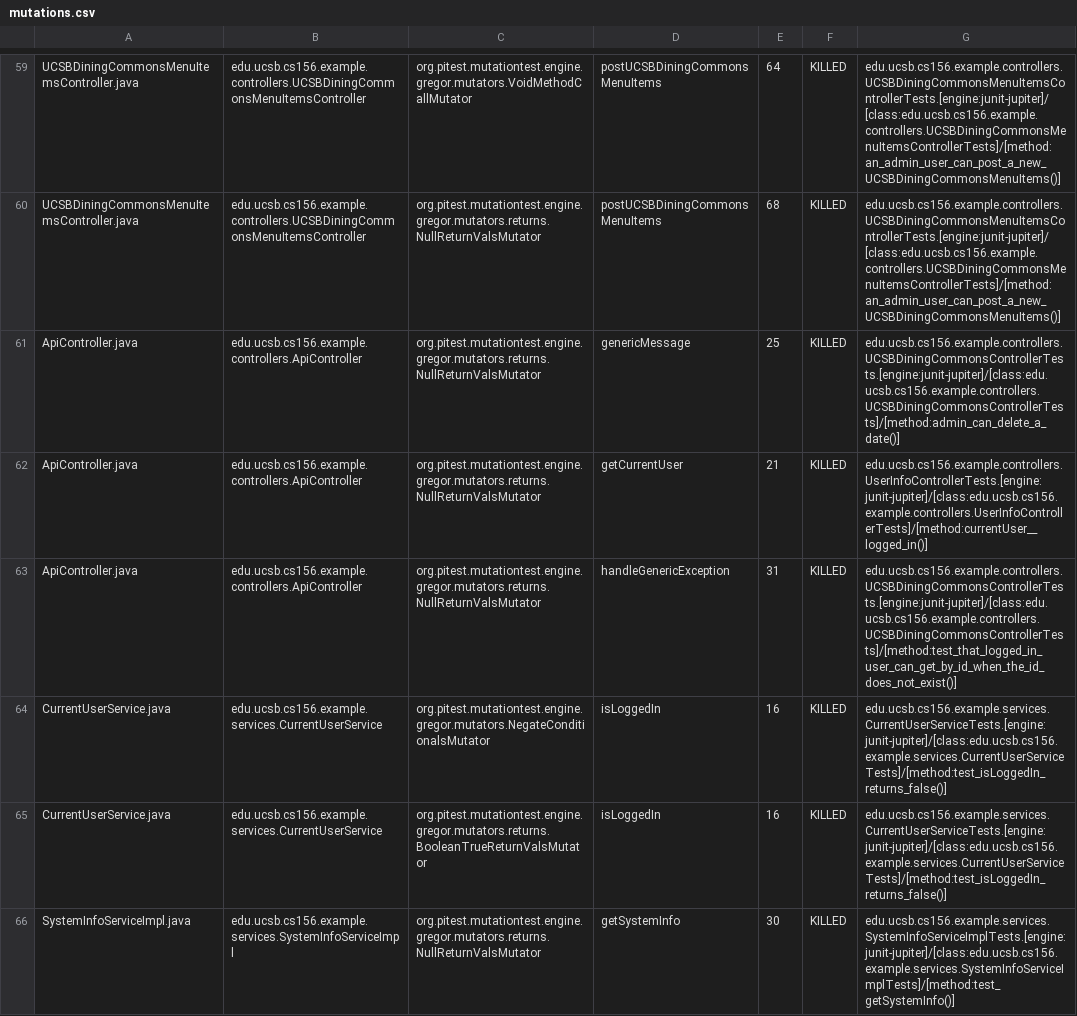
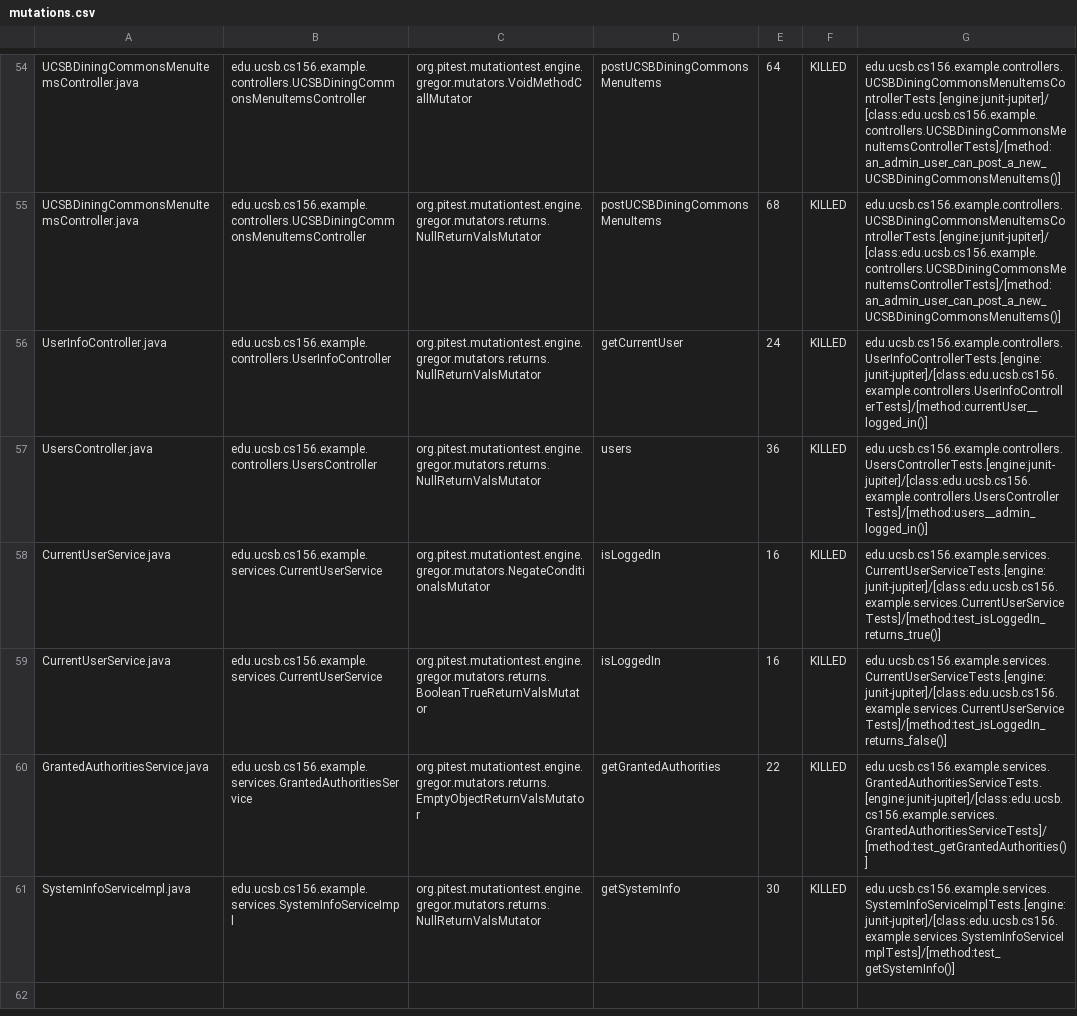
Before and after one commit to ucsb-cs156-f23/team02-f23-5pm-2, a CSV file: pitest/mutations.csv, drawn as a sheet; only a part is shown, gaps mark what is left out; the diff covers the shown part only.

Commit message:
Deploying to gh-pages from @ ucsb-cs156-f23/team02-f23-5pm-2@281cc66c2f98523644a40a3b3b9c1694654bbe95 🚀

```diff
--- a/pitest/mutations.csv
+++ b/pitest/mutations.csv
@@ -60,7 +55,7 @@ UCSBDiningCommonsMenuItemsController.java,edu.ucsb.cs156.example.controllers.UCS
 UCSBDiningCommonsMenuItemsController.java,edu.ucsb.cs156.example.controllers.UCSBDiningCommonsMenuItemsController,org.pitest.mutationtest.engine.gregor.mutators.returns.NullReturnValsMutator,postUCSBDiningCommonsMenuItems,68,KILLED,edu.ucsb.cs156.example.controllers.UCSBDiningCommonsMenuItemsControllerTests.[engine:junit-jupiter]/[class:edu.ucsb.cs156.example.controllers.UCSBDiningCommonsMenuItemsControllerTests]/[method:an_admin_user_can_post_a_new_UCSBDiningCommonsMenuItems()]
-ApiController.java,edu.ucsb.cs156.example.controllers.ApiController,org.pitest.mutationtest.engine.gregor.mutators.returns.NullReturnValsMutator,genericMessage,25,KILLED,edu.ucsb.cs156.example.controllers.UCSBDiningCommonsControllerTests.[engine:junit-jupiter]/[class:edu.ucsb.cs156.example.controllers.UCSBDiningCommonsControllerTests]/[method:admin_can_delete_a_date()]
-ApiController.java,edu.ucsb.cs156.example.controllers.ApiController,org.pitest.mutationtest.engine.gregor.mutators.returns.NullReturnValsMutator,getCurrentUser,21,KILLED,edu.ucsb.cs156.example.controllers.UserInfoControllerTests.[engine:junit-jupiter]/[class:edu.ucsb.cs156.example.controllers.UserInfoControllerTests]/[method:currentUser__logged_in()]
-ApiController.java,edu.ucsb.cs156.example.controllers.ApiController,org.pitest.mutationtest.engine.gregor.mutators.returns.NullReturnValsMutator,handleGenericException,31,KILLED,edu.ucsb.cs156.example.controllers.UCSBDiningCommonsControllerTests.[engine:junit-jupiter]/[class:edu.ucsb.cs156.example.controllers.UCSBDiningCommonsControllerTests]/[method:test_that_logged_in_user_can_get_by_id_when_the_id_does_not_exist()]
-CurrentUserService.java,edu.ucsb.cs156.example.services.CurrentUserService,org.pitest.mutationtest.engine.gregor.mutators.NegateConditionalsMutator,isLoggedIn,16,KILLED,edu.ucsb.cs156.example.services.CurrentUserServiceTests.[engine:junit-jupiter]/[class:edu.ucsb.cs156.example.services.CurrentUserServiceTests]/[method:test_isLoggedIn_returns_false()]
+UserInfoController.java,edu.ucsb.cs156.example.controllers.UserInfoController,org.pitest.mutationtest.engine.gregor.mutators.returns.NullReturnValsMutator,getCurrentUser,24,KILLED,edu.ucsb.cs156.example.controllers.UserInfoControllerTests.[engine:junit-jupiter]/[class:edu.ucsb.cs156.example.controllers.UserInfoControllerTests]/[method:currentUser__logged_in()]
+UsersController.java,edu.ucsb.cs156.example.controllers.UsersController,org.pitest.mutationtest.engine.gregor.mutators.returns.NullReturnValsMutator,users,36,KILLED,edu.ucsb.cs156.example.controllers.UsersControllerTests.[engine:junit-jupiter]/[class:edu.ucsb.cs156.example.controllers.UsersControllerTests]/[method:users__admin_logged_in()]
+CurrentUserService.java,edu.ucsb.cs156.example.services.CurrentUserService,org.pitest.mutationtest.engine.gregor.mutators.NegateConditionalsMutator,isLoggedIn,16,KILLED,edu.ucsb.cs156.example.services.CurrentUserServiceTests.[engine:junit-jupiter]/[class:edu.ucsb.cs156.example.services.CurrentUserServiceTests]/[method:test_isLoggedIn_returns_true()]
 CurrentUserService.java,edu.ucsb.cs156.example.services.CurrentUserService,org.pitest.mutationtest.engine.gregor.mutators.returns.BooleanTrueReturnValsMutator,isLoggedIn,16,KILLED,edu.ucsb.cs156.example.services.CurrentUserServiceTests.[engine:junit-jupiter]/[class:edu.ucsb.cs156.example.services.CurrentUserServiceTests]/[method:test_isLoggedIn_returns_false()]
+GrantedAuthoritiesService.java,edu.ucsb.cs156.example.services.GrantedAuthoritiesService,org.pitest.mutationtest.engine.gregor.mutators.returns.EmptyObjectReturnValsMutator,getGrantedAuthorities,22,KILLED,edu.ucsb.cs156.example.services.GrantedAuthoritiesServiceTests.[engine:junit-jupiter]/[class:edu.ucsb.cs156.example.services.GrantedAuthoritiesServiceTests]/[method:test_getGrantedAuthorities()]
 SystemInfoServiceImpl.java,edu.ucsb.cs156.example.services.SystemInfoServiceImpl,org.pitest.mutationtest.engine.gregor.mutators.returns.NullReturnValsMutator,getSystemInfo,30,KILLED,edu.ucsb.cs156.example.services.SystemInfoServiceImplTests.[engine:junit-jupiter]/[class:edu.ucsb.cs156.example.services.SystemInfoServiceImplTests]/[method:test_getSystemInfo()]
```
Also changed, not shown: 2 added rows, 12 removed rows and 25 moved rows elsewhere in this file, 16 other files.
